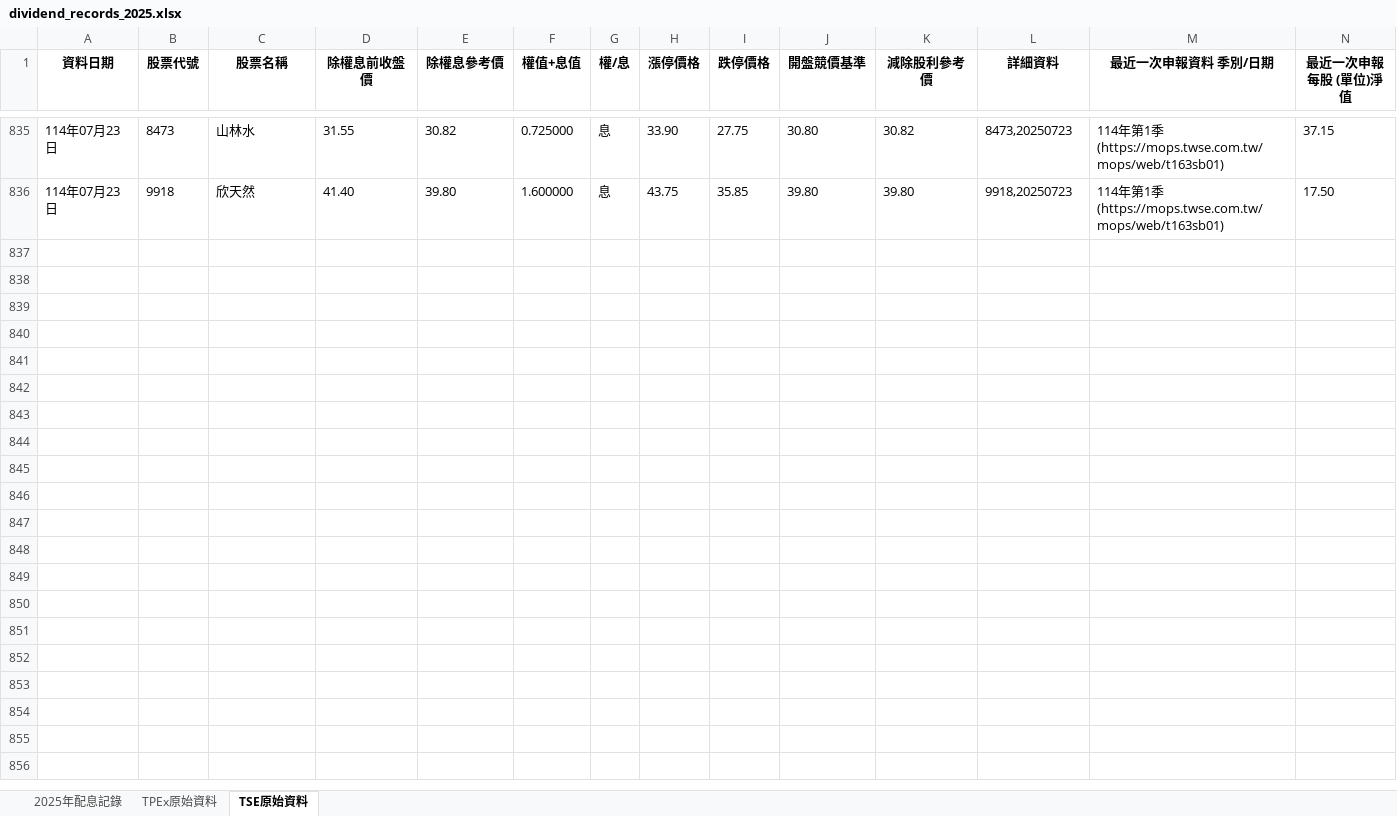
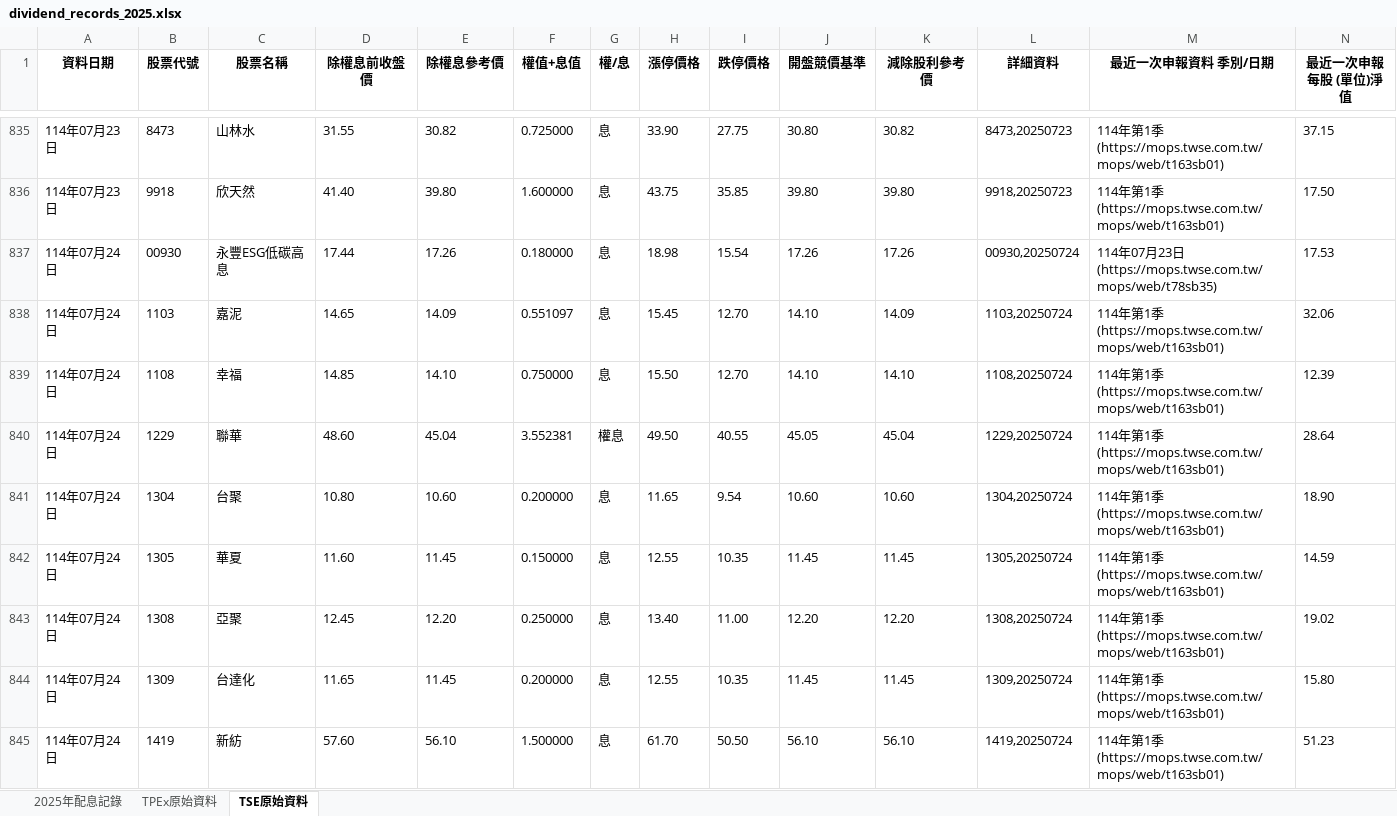
Before and after one commit to dansontsui/stockparser, an Excel workbook: mystkdatav2/dividend_records_2025.xlsx, sheet TSE原始資料, drawn as a sheet; only a part is shown, gaps mark what is left out; values as stored, in another font and other column widths than the file's, no borders; rows hold the shown columns only; the diff covers the shown part only; the diff names each change by its address in the sheet, - before the commit and + after, or states it on an @@ line.

```diff
--- a/mystkdatav2/dividend_records_2025.xlsx (sheet TSE原始資料)
+++ b/mystkdatav2/dividend_records_2025.xlsx (sheet TSE原始資料)
+row 837: 114年07月24日 | 00930 | 永豐ESG低碳高息 | 17.44 | 17.26 | 0.180000 | 息 | 18.98 | 15.54 | 17.26 | 17.26 | 00930,20250724 | 114年07月23日(https://mops.twse.com.tw/mops/web/t78sb35) | 17.53
+row 838: 114年07月24日 | 1103 | 嘉泥 | 14.65 | 14.09 | 0.551097 | 息 | 15.45 | 12.70 | 14.10 | 14.09 | 1103,20250724 | 114年第1季(https://mops.twse.com.tw/mops/web/t163sb01) | 32.06
+row 839: 114年07月24日 | 1108 | 幸福 | 14.85 | 14.10 | 0.750000 | 息 | 15.50 | 12.70 | 14.10 | 14.10 | 1108,20250724 | 114年第1季(https://mops.twse.com.tw/mops/web/t163sb01) | 12.39
+row 840: 114年07月24日 | 1229 | 聯華 | 48.60 | 45.04 | 3.552381 | 權息 | 49.50 | 40.55 | 45.05 | 45.04 | 1229,20250724 | 114年第1季(https://mops.twse.com.tw/mops/web/t163sb01) | 28.64
+row 841: 114年07月24日 | 1304 | 台聚 | 10.80 | 10.60 | 0.200000 | 息 | 11.65 | 9.54 | 10.60 | 10.60 | 1304,20250724 | 114年第1季(https://mops.twse.com.tw/mops/web/t163sb01) | 18.90
+row 842: 114年07月24日 | 1305 | 華夏 | 11.60 | 11.45 | 0.150000 | 息 | 12.55 | 10.35 | 11.45 | 11.45 | 1305,20250724 | 114年第1季(https://mops.twse.com.tw/mops/web/t163sb01) | 14.59
+row 843: 114年07月24日 | 1308 | 亞聚 | 12.45 | 12.20 | 0.250000 | 息 | 13.40 | 11.00 | 12.20 | 12.20 | 1308,20250724 | 114年第1季(https://mops.twse.com.tw/mops/web/t163sb01) | 19.02
+row 844: 114年07月24日 | 1309 | 台達化 | 11.65 | 11.45 | 0.200000 | 息 | 12.55 | 10.35 | 11.45 | 11.45 | 1309,20250724 | 114年第1季(https://mops.twse.com.tw/mops/web/t163sb01) | 15.80
+row 845: 114年07月24日 | 1419 | 新紡 | 57.60 | 56.10 | 1.500000 | 息 | 61.70 | 50.50 | 56.10 | 56.10 | 1419,20250724 | 114年第1季(https://mops.twse.com.tw/mops/web/t163sb01) | 51.23
```
Also changed, not shown: 18 added rows and 280 edited cells elsewhere in this sheet, sheet 2025年配息記錄, sheet TPEx原始資料, mystkdata/output.xlsx, mystkdatav2/dividend_database.xlsx, 6 other files.
